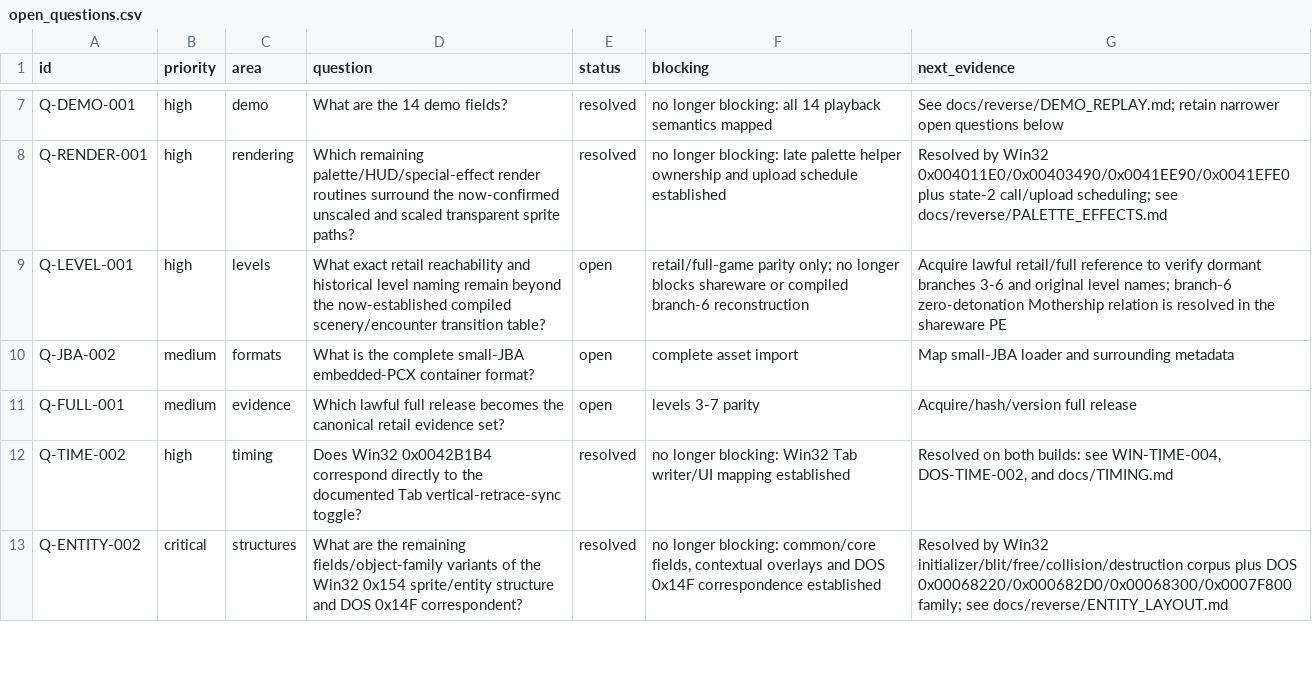
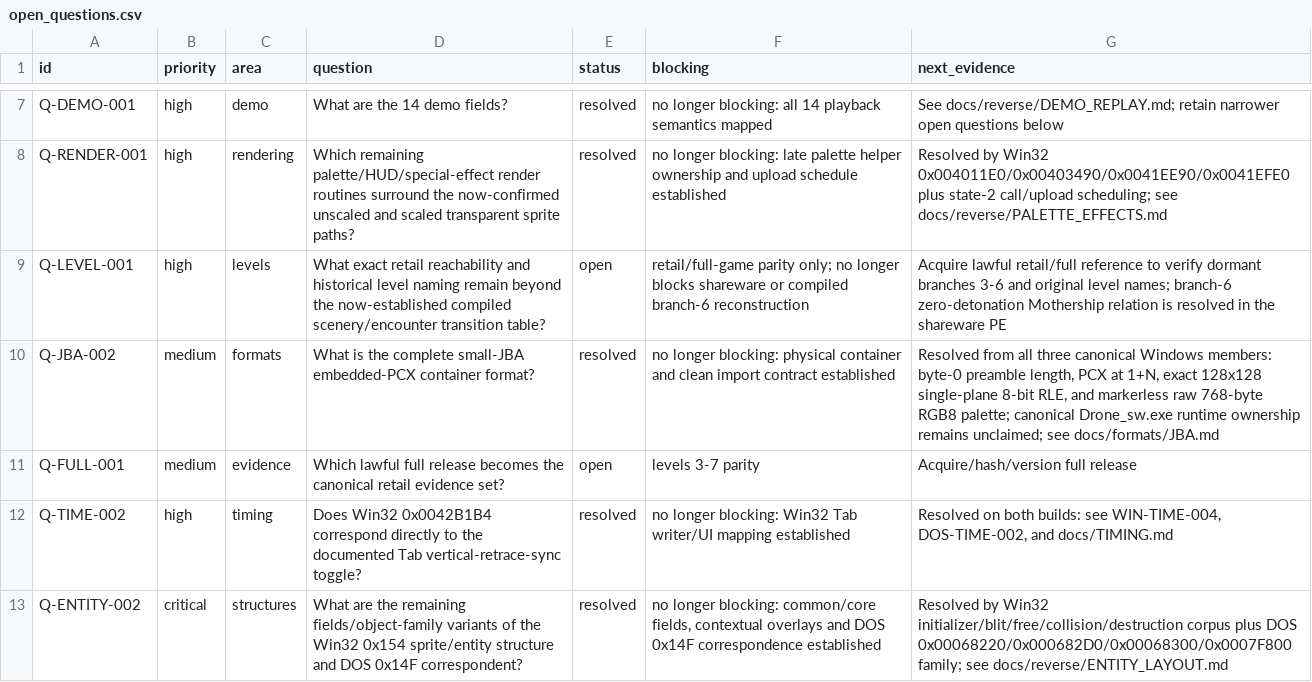
Before and after one commit to adamjvr/Drone, a CSV file: reverse/ledger/open_questions.csv, drawn as a sheet; only a part is shown, gaps mark what is left out.

```diff
--- a/reverse/ledger/open_questions.csv
+++ b/reverse/ledger/open_questions.csv
@@ -9,3 +9,3 @@ Q-RENDER-001,high,rendering,Which remaining palette/HUD/special-effect render ro
 Q-LEVEL-001,high,levels,What exact retail reachability and historical level naming remain beyond the now-established compiled scenery/encounter transition table?,open,retail/full-game parity only; no longer blocks shareware or compiled branch-6 reconstruction,Acquire lawful retail/full reference to verify dormant branches 3-6 and original level names; branch-6 zero-detonation Mothership relation is resolved in the shareware PE
-Q-JBA-002,medium,formats,What is the complete small-JBA embedded-PCX container format?,open,complete asset import,Map small-JBA loader and surrounding metadata
+Q-JBA-002,medium,formats,What is the complete small-JBA embedded-PCX container format?,resolved,no longer blocking: physical container and clean import contract established,"Resolved from all three canonical Windows members: byte-0 preamble length, PCX at 1+N, exact 128x128 single-plane 8-bit RLE, and markerless raw 768-byte RGB8 palette; canonical Drone_sw.exe runtime ownership remains unclaimed; see docs/formats/JBA.md"
 Q-FULL-001,medium,evidence,Which lawful full release becomes the canonical retail evidence set?,open,levels 3-7 parity,Acquire/hash/version full release
```
Also changed, not shown: reverse/ledger/findings.csv, 12 other files.
